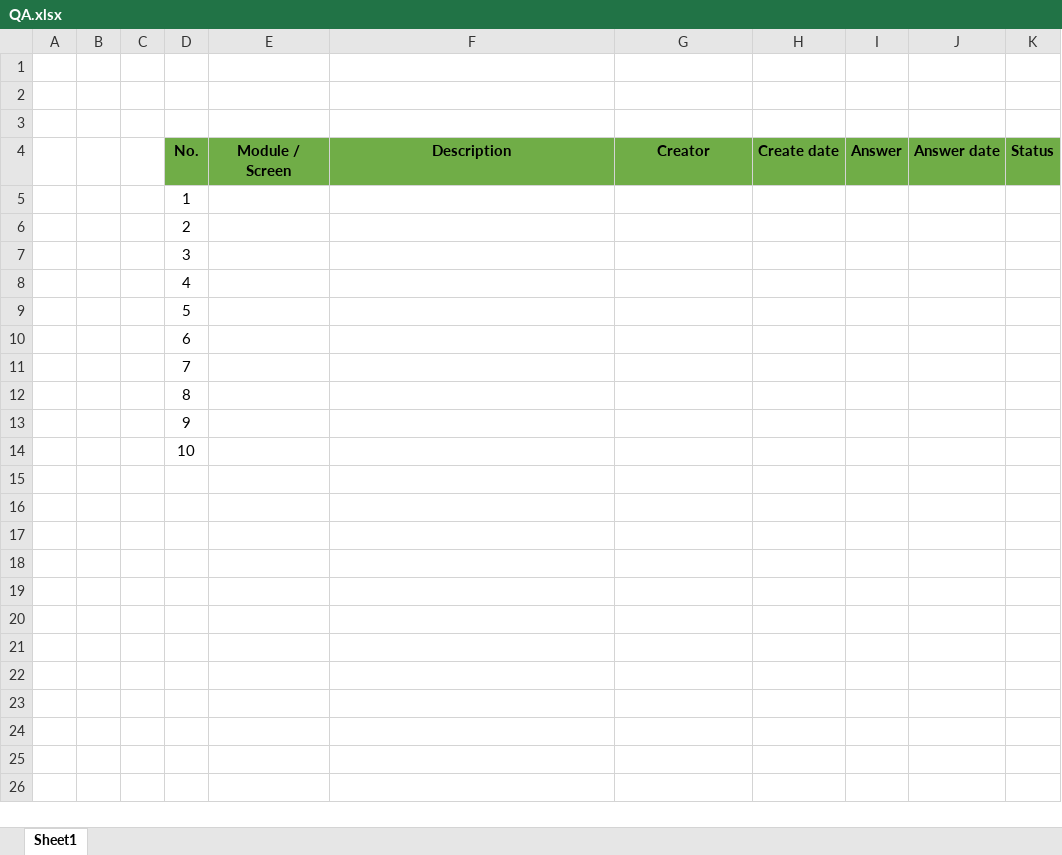
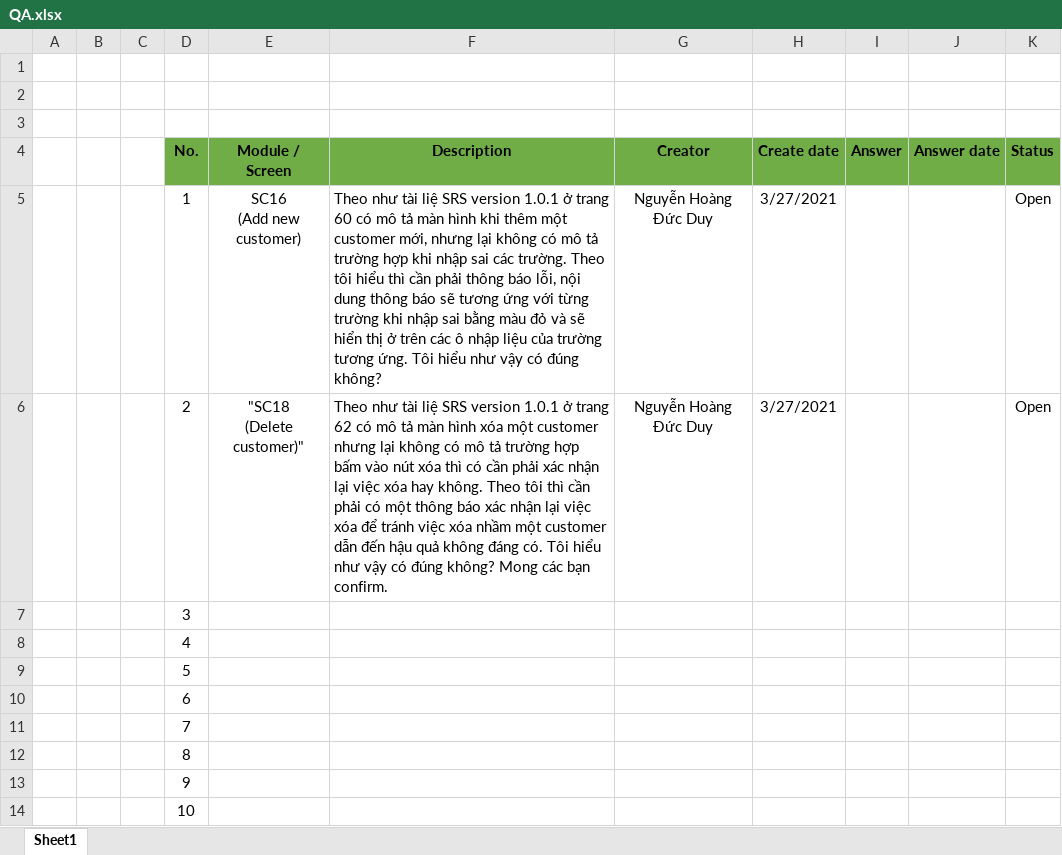
Before and after one commit to buithienhao-nlu/SE_Group16, an Excel workbook: Lab/Lab2_QA/QA.xlsx, sheet Sheet1, drawn as a sheet; values as stored, in another font and other column widths than the file's, no borders; removed rows and columns are numbered as before the commit, all else as after; ↵ is a line break in a cell; the diff names each change by its address in the sheet, - before the commit and + after, or states it on an @@ line.

Commit message:
QA 1, 2

```diff
--- a/Lab/Lab2_QA/QA.xlsx (sheet Sheet1)
+++ b/Lab/Lab2_QA/QA.xlsx (sheet Sheet1)
-row 5:  |  |  | 1
-row 6:  |  |  | 2
+row 5:  |  |  | 1 | SC16 ↵ (Add new customer) | Theo như tài liệ SRS version 1.0.1 ở trang 60 có mô tả màn hình khi thêm một customer mới, nhưng lại không có mô tả trường hợp khi nhập sai các trường. Theo tôi hiểu thì cần phải thông báo lỗi, nội dung thông báo sẽ tương ứng với từng trường khi nhập sai bằng màu đỏ và sẽ hiển thị ở trên các ô nhập liệu của trường tương ứng. Tôi hiểu như vậy có đúng không? | Nguyễn Hoàng Đức Duy | 3/27/2021 |  |  | Open
+row 6:  |  |  | 2 | "SC18 ↵ (Delete customer)" | Theo như tài liệ SRS version 1.0.1 ở trang 62 có mô tả màn hình xóa một customer nhưng lại không có mô tả trường hợp bấm vào nút xóa thì có cần phải xác nhận lại việc xóa hay không. Theo tôi thì cần phải có một thông báo xác nhận lại việc xóa để tránh việc xóa nhầm một customer dẫn đến hậu quả không đáng có. Tôi hiểu như vậy có đúng không? Mong các bạn confirm. | Nguyễn Hoàng Đức Duy | 3/27/2021 |  |  | Open
```
